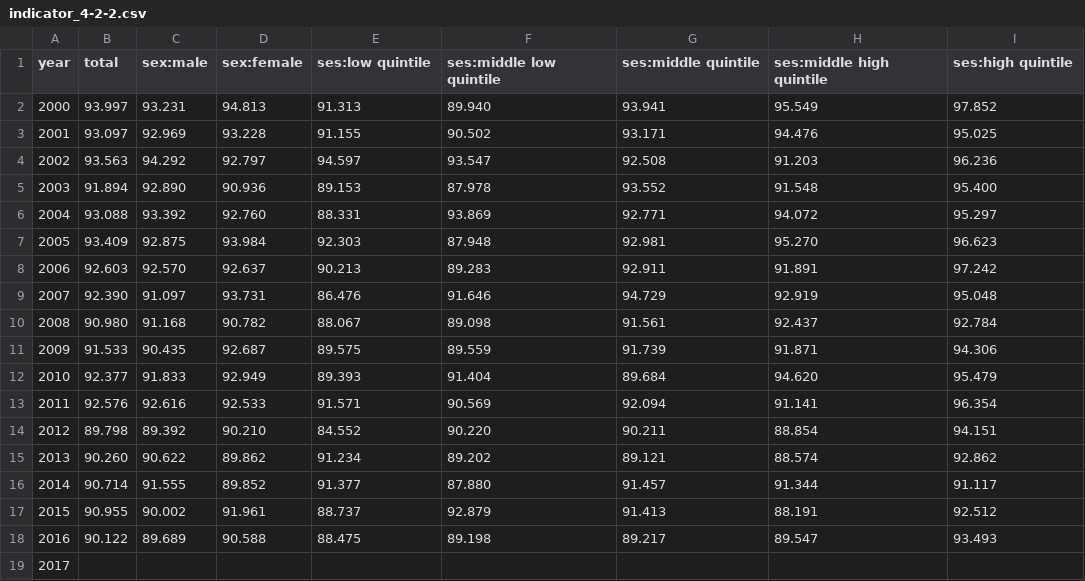
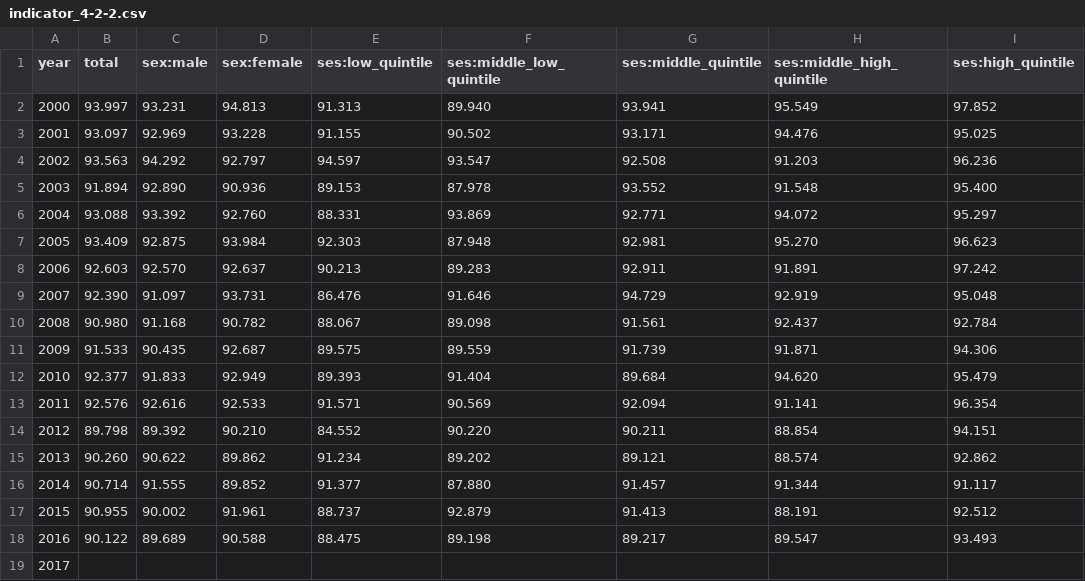
Before and after one commit to GSA/sdg-indicators-usa, a CSV file: data/indicator_4-2-2.csv, drawn as a sheet.

Commit message:
Update indicator_4-2-2.csv

```diff
--- a/data/indicator_4-2-2.csv
+++ b/data/indicator_4-2-2.csv
@@ -1,2 +1,2 @@
-year,total,sex:male,sex:female,ses:low quintile,ses:middle low quintile,ses:middle quintile,ses:middle high quintile,ses:high quintile
+year,total,sex:male,sex:female,ses:low_quintile,ses:middle_low_quintile,ses:middle_quintile,ses:middle_high_quintile,ses:high_quintile
 2000,93.997,93.231,94.813,91.313,89.940,93.941,95.549,97.852
```
